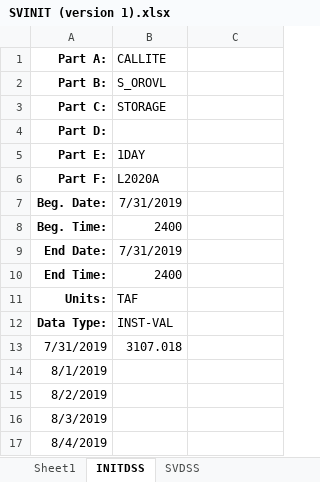
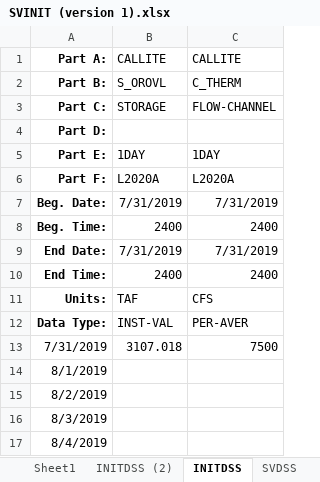
Before and after one commit to nsosorio/DailyCalLiteModel, an Excel workbook: Module1/data/SVINIT (version 1).xlsx, sheet INITDSS, drawn as a sheet; only a part is shown; values as stored, in another font and other column widths than the file's, no borders; the diff names each change by its address in the sheet, - before the commit and + after, or states it on an @@ line.

Commit message:
Complete draft implementation of Feather up to Thermalito outflow

```diff
--- a/Module1/data/SVINIT (version 1).xlsx (sheet INITDSS)
+++ b/Module1/data/SVINIT (version 1).xlsx (sheet INITDSS)
+sheet tab: INITDSS (2)
-C1: (empty)
+C1: CALLITE
-C2: (empty)
+C2: C_THERM
-C3: (empty)
+C3: FLOW-CHANNEL
-C5: (empty)
+C5: 1DAY
-C6: (empty)
+C6: L2020A
-C7: (empty)
+C7: 7/31/2019
-C8: (empty)
+C8: 2400
-C9: (empty)
+C9: 7/31/2019
-C10: (empty)
+C10: 2400
-C11: (empty)
+C11: CFS
-C12: (empty)
+C12: PER-AVER
-C13: (empty)
+C13: 7500
```
Also changed, not shown: sheet OROstrage, sheet SVDSS, sheet OROinflow, other sheet tabs, charts or pictures, 6 other files.
